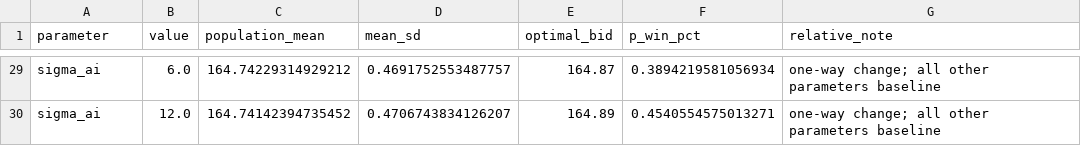
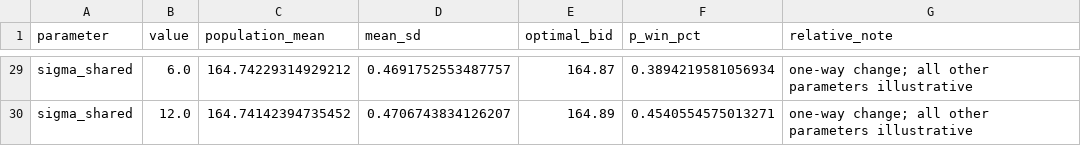
Before and after one commit to Ace-0417/lks-nearest-mean-strategy, a CSV file: data/results/one_way_sensitivity.csv, drawn as a sheet; only a part is shown, gaps mark what is left out; the diff covers the shown part only; the diff names each change by its address in the sheet, - before the commit and + after, or states it on an @@ line.

```diff
--- a/data/results/one_way_sensitivity.csv
+++ b/data/results/one_way_sensitivity.csv
-A29:A30 (parameter): sigma_ai
+A29:A30 (parameter): sigma_shared
-G29:G30 (relative_note): …other parameters baseline
+G29:G30 (relative_note): …other parameters illustrative
```
Also changed, not shown: 54 edited cells elsewhere in this file, 12 other files.
